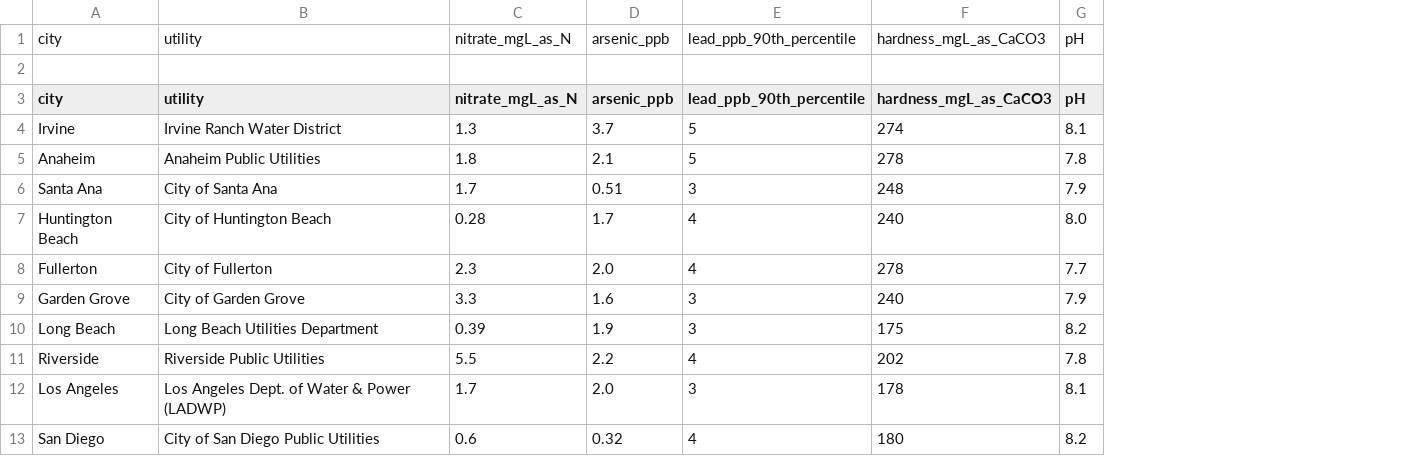
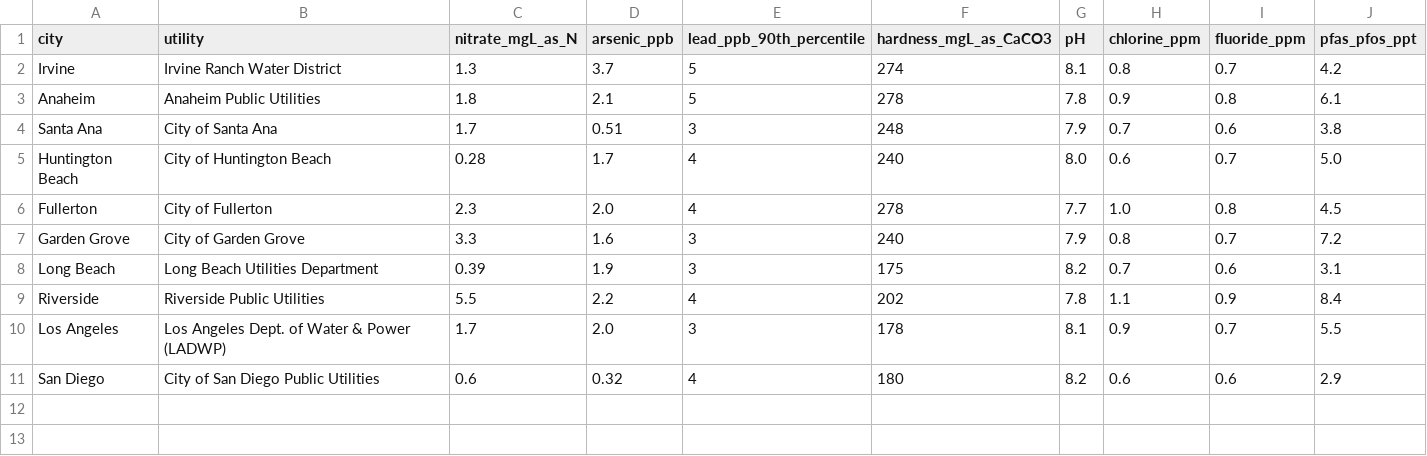
Before and after one commit to ashtonsl/HydrationForAll---MAE10, a CSV file: dataset.csv, drawn as a sheet; removed rows and columns are numbered as before the commit, all else as after; the diff names each change by its address in the sheet, - before the commit and + after, or states it on an @@ line.

Commit message:
Update dataset.csv

```diff
--- a/dataset.csv
+++ b/dataset.csv
+column H (chlorine_ppm), rows 2-11: 0.8 | 0.9 | 0.7 | 0.6 | 1.0 | 0.8 | 0.7 | 1.1 | 0.9 | 0.6
+column I (fluoride_ppm), rows 2-11: 0.7 | 0.8 | 0.6 | 0.7 | 0.8 | 0.7 | 0.6 | 0.9 | 0.7 | 0.6
+column J (pfas_pfos_ppt), rows 2-11: 4.2 | 6.1 | 3.8 | 5.0 | 4.5 | 7.2 | 3.1 | 8.4 | 5.5 | 2.9
-row 1: city | utility | nitrate_mgL_as_N | arsenic_ppb | lead_ppb_90th_percentile | hardness_mgL_as_CaCO3 | pH
-row 2: (empty)
```
